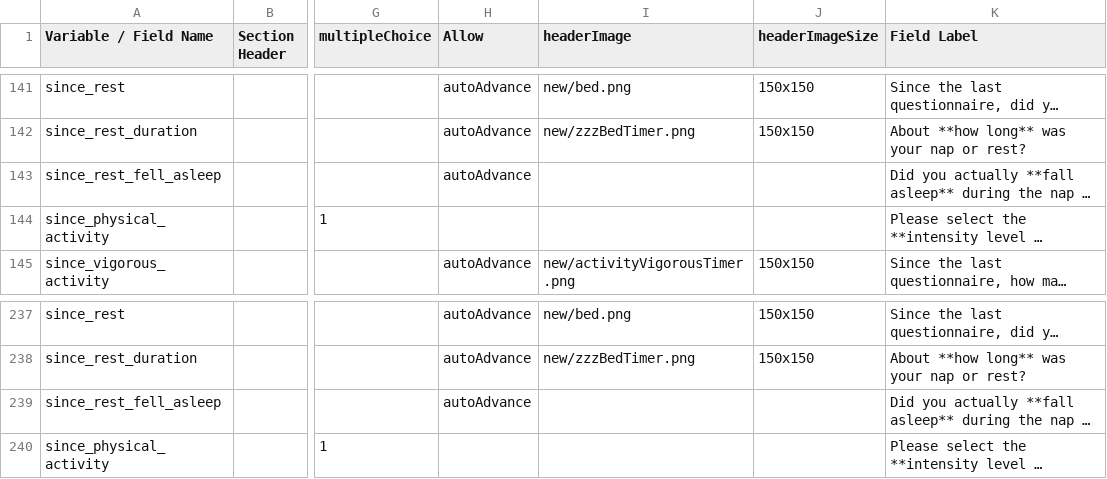
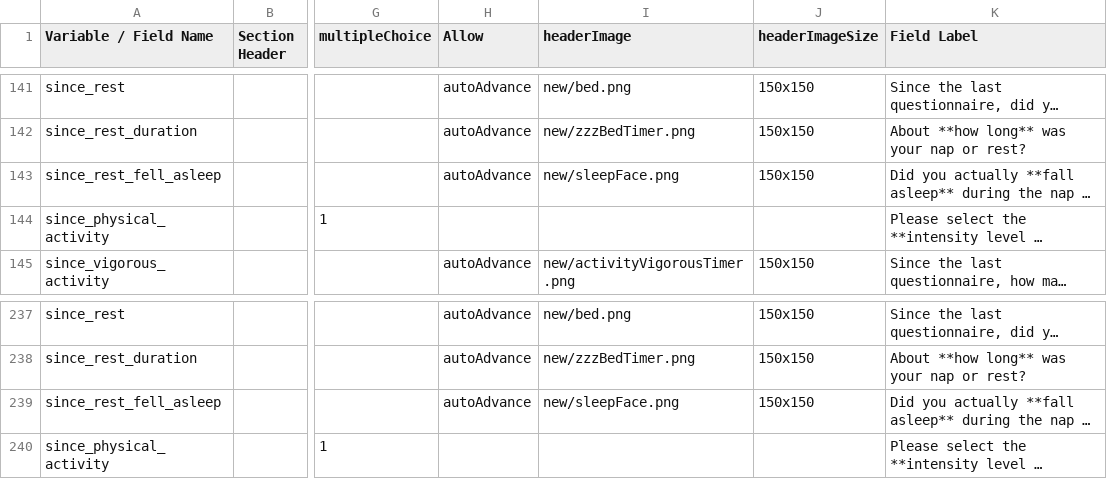
Before and after one commit to ChildMindInstitute/NIMH_EMA_applet, a CSV file: data_dic_new.csv, drawn as a sheet; only a part is shown, gaps mark what is left out; long unchanged cells end in …; the diff names each change by its address in the sheet, - before the commit and + after, or states it on an @@ line.

Commit message:
fix error in since_rest_fell_asleep
header image in day_set and evening_set activities were corrected

```diff
--- a/data_dic_new.csv
+++ b/data_dic_new.csv
-I143 (headerImage): (empty)
+I143 (headerImage): new/sleepFace.png
-J143 (headerImageSize): (empty)
+J143 (headerImageSize): 150x150
-I239 (headerImage): (empty)
+I239 (headerImage): new/sleepFace.png
-J239 (headerImageSize): (empty)
+J239 (headerImageSize): 150x150
```
Also changed, not shown: 2 other files.
